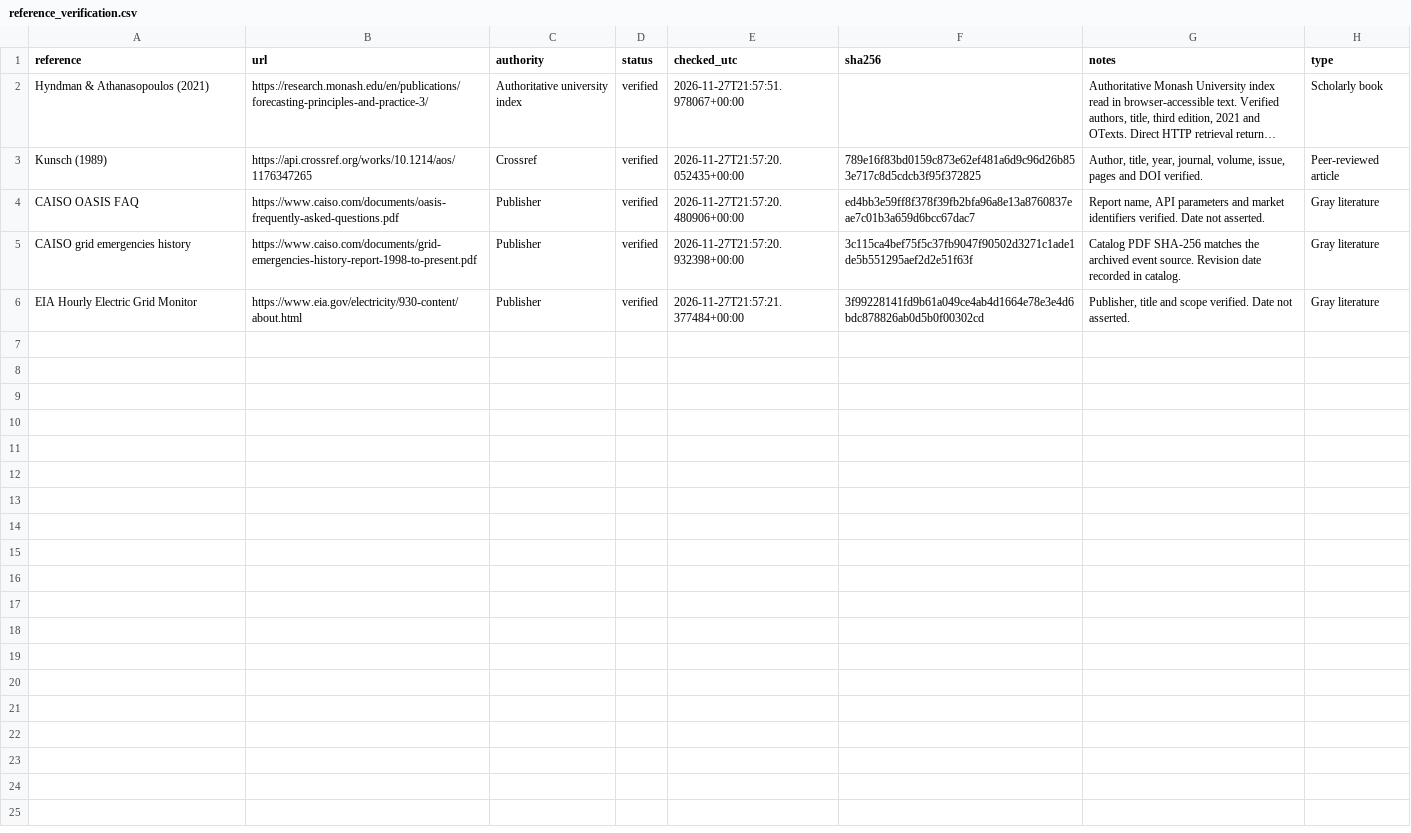
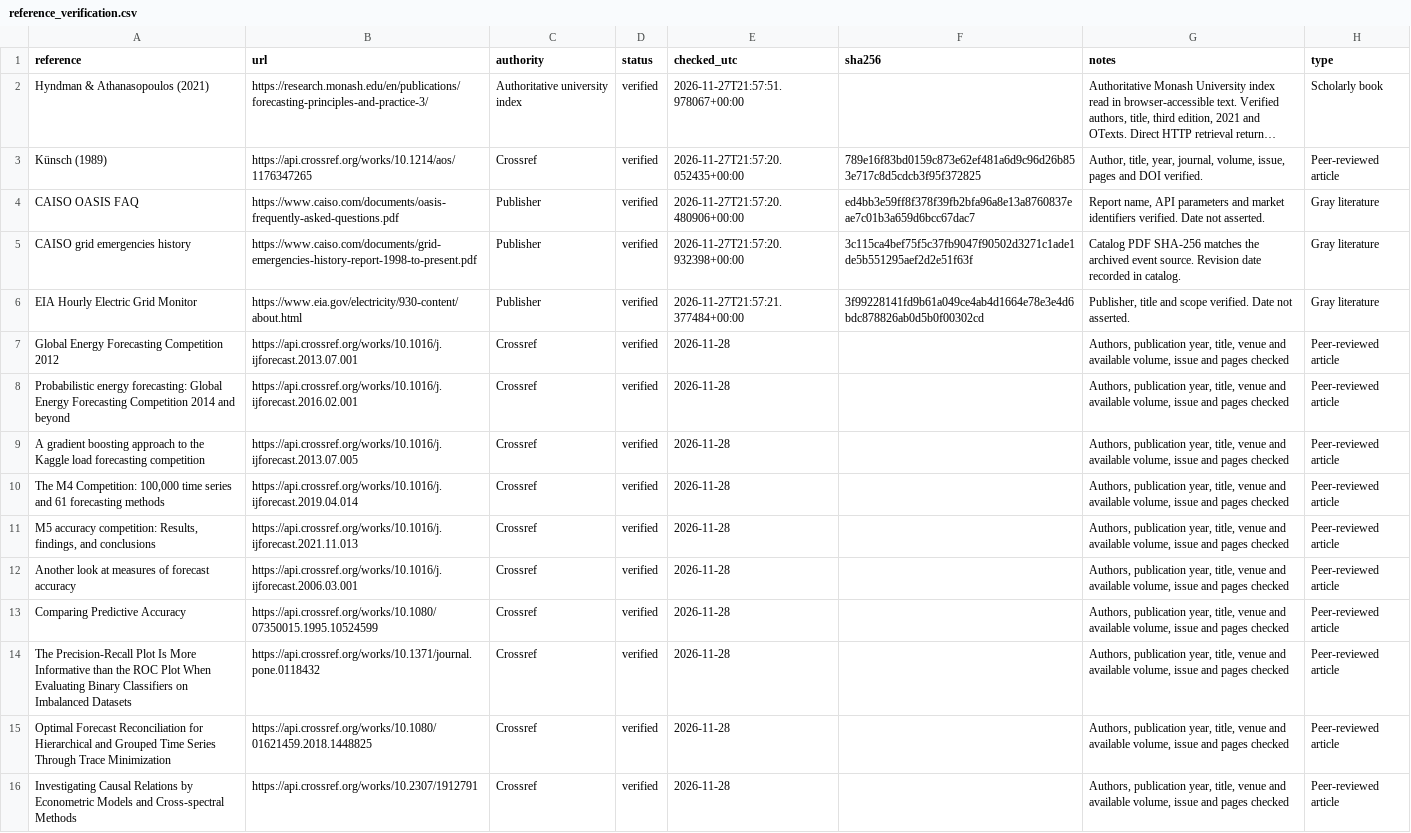
Before and after one commit to sileshith/california_grid_analysis, a CSV file: docs/reference_verification.csv, drawn as a sheet; long unchanged cells end in …; the diff names each change by its address in the sheet, - before the commit and + after, or states it on an @@ line.

Commit message:
Fix report build order and add CISO offset finding, verification table and literature draft

```diff
--- a/docs/reference_verification.csv
+++ b/docs/reference_verification.csv
-A3 (reference): Kunsch (1989)
+A3 (reference): Künsch (1989)
+row 7: Global Energy Forecasting Competition 2012 | https://api.crossref.org/works/10.1016/j.ijforecast.2013.07.001 | Crossref | verified | 2026-11-28 |  | Authors, publication year, title, venue and available volume, issue and pages checked | Peer-reviewed article
+row 8: Probabilistic energy forecasting: Global Energy Forecasting Competition 2014 and beyond | https://api.crossref.org/works/10.1016/j.ijforecast.2016.02.001 | Crossref | verified | 2026-11-28 |  | Authors, publication year, title, venue and available volume, issue and pages checked | Peer-reviewed article
+row 9: A gradient boosting approach to the Kaggle load forecasting competition | https://api.crossref.org/works/10.1016/j.ijforecast.2013.07.005 | Crossref | verified | 2026-11-28 |  | Authors, publication year, title, venue and available volume, issue and pages checked | Peer-reviewed article
+row 10: The M4 Competition: 100,000 time series and 61 forecasting methods | https://api.crossref.org/works/10.1016/j.ijforecast.2019.04.014 | Crossref | verified | 2026-11-28 |  | Authors, publication year, title, venue and available volume, issue and pages checked | Peer-reviewed article
+row 11: M5 accuracy competition: Results, findings, and conclusions | https://api.crossref.org/works/10.1016/j.ijforecast.2021.11.013 | Crossref | verified | 2026-11-28 |  | Authors, publication year, title, venue and available volume, issue and pages checked | Peer-reviewed article
+row 12: Another look at measures of forecast accuracy | https://api.crossref.org/works/10.1016/j.ijforecast.2006.03.001 | Crossref | verified | 2026-11-28 |  | Authors, publication year, title, venue and available volume, issue and pages checked | Peer-reviewed article
+row 13: Comparing Predictive Accuracy | https://api.crossref.org/works/10.1080/07350015.1995.10524599 | Crossref | verified | 2026-11-28 |  | Authors, publication year, title, venue and available volume, issue and pages checked | Peer-reviewed article
+row 14: The Precision-Recall Plot Is More Informative than the ROC Plot When Evaluating Binary Classifiers on Imbalanced Datasets | https://api.crossref.org/works/10.1371/journal.pone.0118432 | Crossref | verified | 2026-11-28 |  | Authors, publication year, title, venue and available volume, issue and pages checked | Peer-reviewed article
+row 15: Optimal Forecast Reconciliation for Hierarchical and Grouped Time Series Through Trace Minimization | https://api.crossref.org/works/10.1080/01621459.2018.1448825 | Crossref | verified | 2026-11-28 |  | Authors, publication year, title, venue and available volume, issue and pages checked | Peer-reviewed article
+row 16: Investigating Causal Relations by Econometric Models and Cross-spectral Methods | https://api.crossref.org/works/10.2307/1912791 | Crossref | verified | 2026-11-28 |  | Authors, publication year, title, venue and available volume, issue and pages checked | Peer-reviewed article
```
Also changed, not shown: 20 other files.
